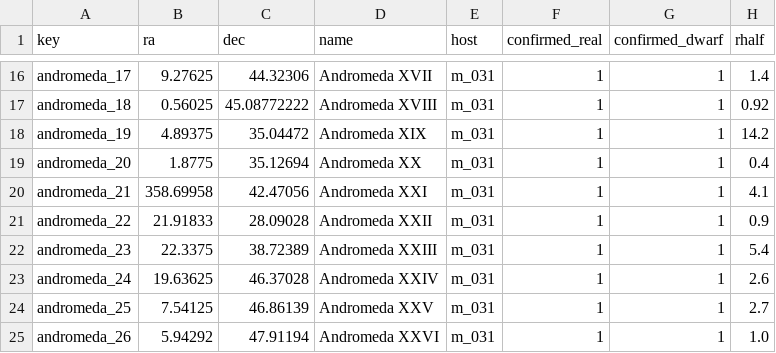
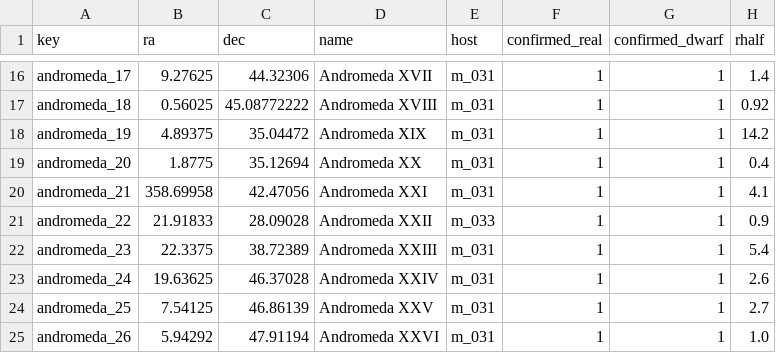
Before and after one commit to apace7/local_volume_database, a CSV file: data/dwarf_m31.csv, drawn as a sheet; only a part is shown, gaps mark what is left out; the diff names each change by its address in the sheet, - before the commit and + after, or states it on an @@ line.

```diff
--- a/data/dwarf_m31.csv
+++ b/data/dwarf_m31.csv
-E21 (host): m_031
+E21 (host): m_033
```
Also changed, not shown: data/dwarf_all.csv, data/dwarf_mw.csv, 6 other files.
